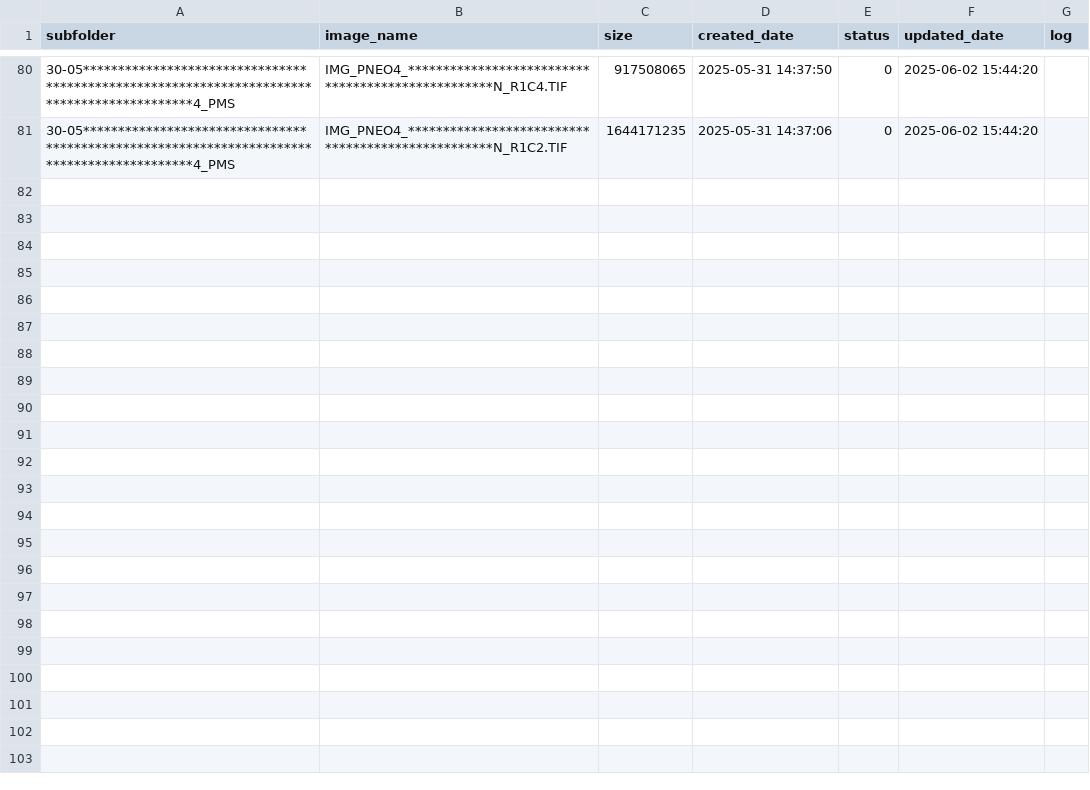
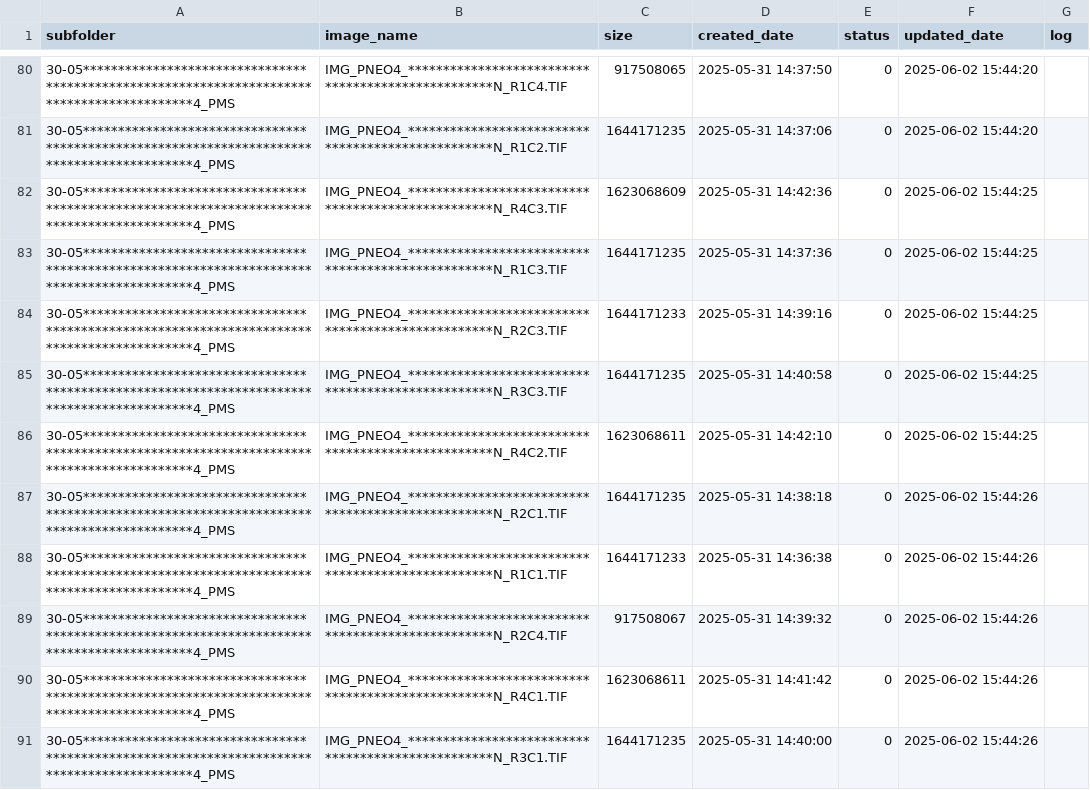
Before and after one commit to smart2cloud/x7z9kq_log, a CSV file: x7z9kq_log/x7z9kq_log.csv, drawn as a sheet; only a part is shown, gaps mark what is left out.

Commit message:
Update x7z9kq_log/x7z9kq_log.csv - 2025-06-02 15:44:28

```diff
--- a/x7z9kq_log/x7z9kq_log.csv
+++ b/x7z9kq_log/x7z9kq_log.csv
@@ -81 +81,11 @@ subfolder,image_name,size,created_date,status,updated_date,log
 30-05*******************************************************************************************4_PMS,IMG_PNEO4_**************************************************N_R1C2.TIF,1644171235,2025-05-31 14:37:06,0,2025-06-02 15:44:20,
+30-05*******************************************************************************************4_PMS,IMG_PNEO4_**************************************************N_R4C3.TIF,1623068609,2025-05-31 14:42:36,0,2025-06-02 15:44:25,
+30-05*******************************************************************************************4_PMS,IMG_PNEO4_**************************************************N_R1C3.TIF,1644171235,2025-05-31 14:37:36,0,2025-06-02 15:44:25,
+30-05*******************************************************************************************4_PMS,IMG_PNEO4_**************************************************N_R2C3.TIF,1644171233,2025-05-31 14:39:16,0,2025-06-02 15:44:25,
+30-05*******************************************************************************************4_PMS,IMG_PNEO4_**************************************************N_R3C3.TIF,1644171235,2025-05-31 14:40:58,0,2025-06-02 15:44:25,
+30-05*******************************************************************************************4_PMS,IMG_PNEO4_**************************************************N_R4C2.TIF,1623068611,2025-05-31 14:42:10,0,2025-06-02 15:44:25,
+30-05*******************************************************************************************4_PMS,IMG_PNEO4_**************************************************N_R2C1.TIF,1644171235,2025-05-31 14:38:18,0,2025-06-02 15:44:26,
+30-05*******************************************************************************************4_PMS,IMG_PNEO4_**************************************************N_R1C1.TIF,1644171233,2025-05-31 14:36:38,0,2025-06-02 15:44:26,
+30-05*******************************************************************************************4_PMS,IMG_PNEO4_**************************************************N_R2C4.TIF,917508067,2025-05-31 14:39:32,0,2025-06-02 15:44:26,
+30-05*******************************************************************************************4_PMS,IMG_PNEO4_**************************************************N_R4C1.TIF,1623068611,2025-05-31 14:41:42,0,2025-06-02 15:44:26,
+30-05*******************************************************************************************4_PMS,IMG_PNEO4_**************************************************N_R3C1.TIF,1644171235,2025-05-31 14:40:00,0,2025-06-02 15:44:26,
```
